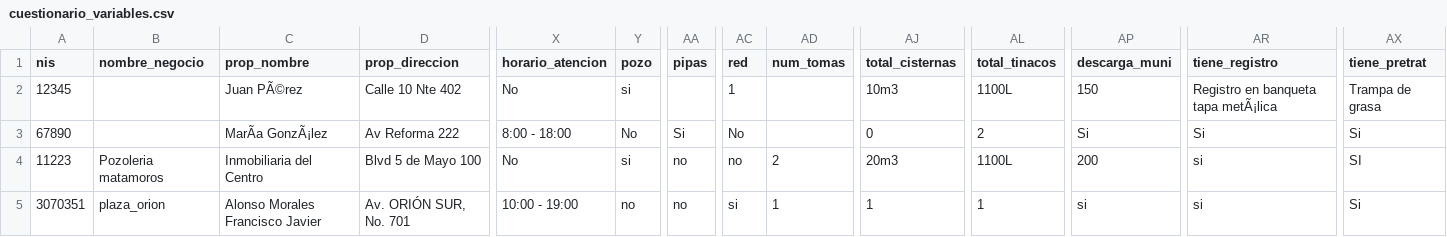
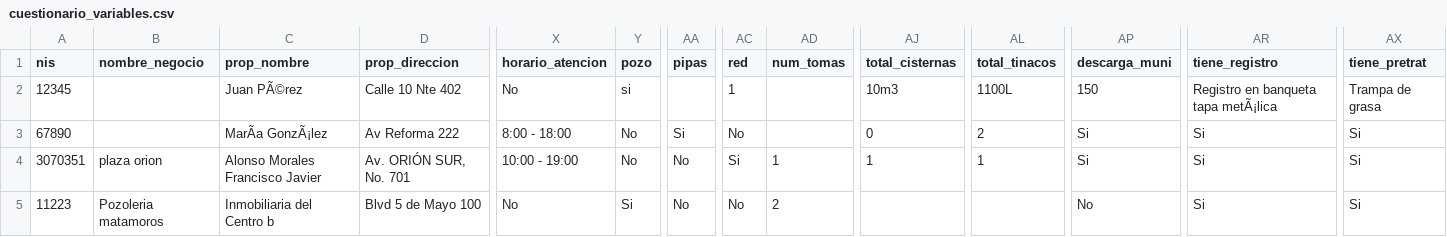
Before and after one commit to iyari02medina/Plantillas, a CSV file: Cuestionario_permiso_descargas/cuestionario_variables.csv, drawn as a sheet; only a part is shown, gaps mark what is left out; removed rows and columns are numbered as before the commit, all else as after; rows hold the shown columns only; the diff names each change by its address in the sheet, - before the commit and + after, or states it on an @@ line.

```diff
--- a/Cuestionario_permiso_descargas/cuestionario_variables.csv
+++ b/Cuestionario_permiso_descargas/cuestionario_variables.csv
+row 4: 3070351 | plaza orion | Alonso Morales Francisco Javier | Av. ORIÓN SUR, No. 701 | 10:00 - 19:00 | No | No | Si | 1 | 1 | 1 | Si | Si | Si
-C5 (prop_nombre): Inmobiliaria del Centro
+C5 (prop_nombre): Inmobiliaria del Centro b
-Y5 (pozo): si
+Y5 (pozo): Si
-AA5 (pipas): no
+AA5 (pipas): No
-AC5 (red): no
+AC5 (red): No
-AJ5 (total_cisternas): 20m3
+AJ5 (total_cisternas): (empty)
-AL5 (total_tinacos): 1100L
+AL5 (total_tinacos): (empty)
-AP5 (descarga_muni): 200
+AP5 (descarga_muni): No
-AR5 (tiene_registro): si
+AR5 (tiene_registro): Si
-AX5 (tiene_pretrat): SI
+AX5 (tiene_pretrat): Si
-row 5: 3070351 | plaza_orion | Alonso Morales Francisco Javier | Av. ORIÓN SUR, No. 701 | 10:00 - 19:00 | no | no | si | 1 | 1 | 1 | si | si | Si
```
Also changed, not shown: 6 other files.
